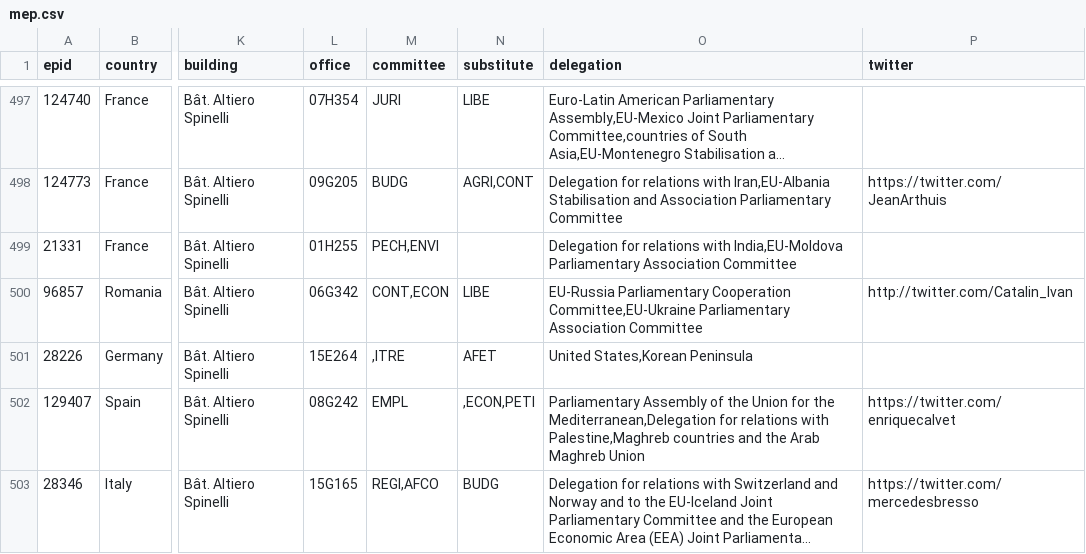
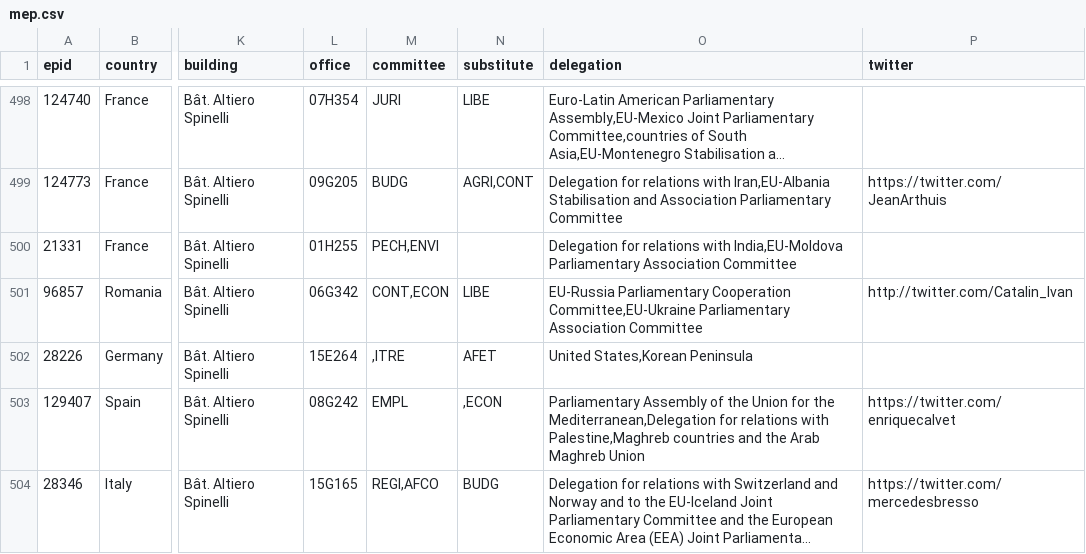
Before and after one commit to tttp/doi, a CSV file: mep.csv, drawn as a sheet; only a part is shown, gaps mark what is left out; long unchanged cells end in …; addresses are those after the commit; the diff covers the shown part only; the diff names each change by its address in the sheet, - before the commit and + after, or states it on an @@ line.

```diff
--- a/mep.csv
+++ b/mep.csv
-N503 (substitute): ,ECON,PETI
+N503 (substitute): ,ECON
```
Also changed, not shown: 5 added rows, 7 removed rows, 7 moved rows and 24 edited cells elsewhere in this file, 1 other file.
